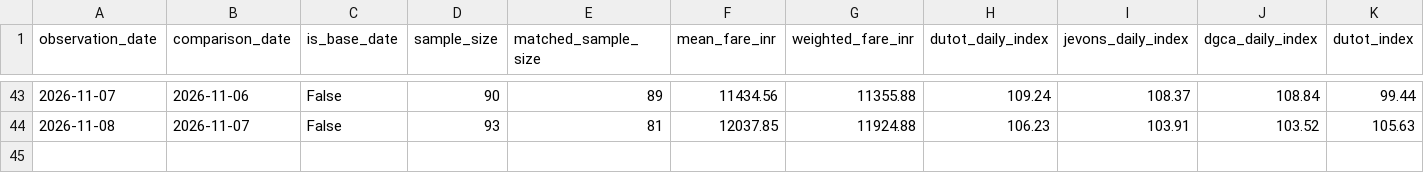
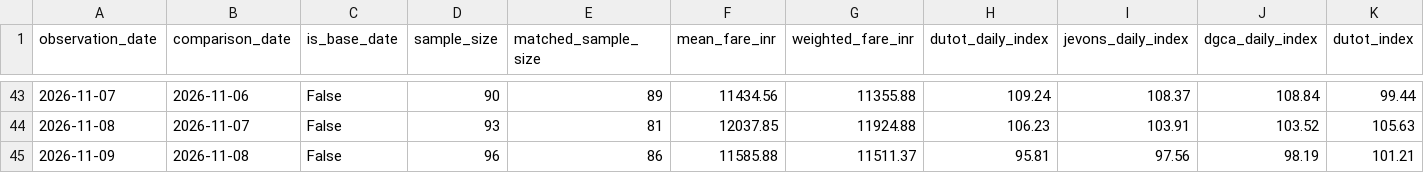
Before and after one commit to ahamasmi-yoddhaha/afpi_dev, a CSV file: data/reports/cpi_daily_index_summary.csv, drawn as a sheet; only a part is shown, gaps mark what is left out; rows hold the shown columns only; the diff names each change by its address in the sheet, - before the commit and + after, or states it on an @@ line.

```diff
--- a/data/reports/cpi_daily_index_summary.csv
+++ b/data/reports/cpi_daily_index_summary.csv
+row 45: 2026-11-09 | 2026-11-08 | False | 96 | 86 | 11585.88 | 11511.37 | 95.81 | 97.56 | 98.19 | 101.21
```
Also changed, not shown: data/processed_csv/flight_prices_DEL_HYD_latest.csv, 12 other files.
